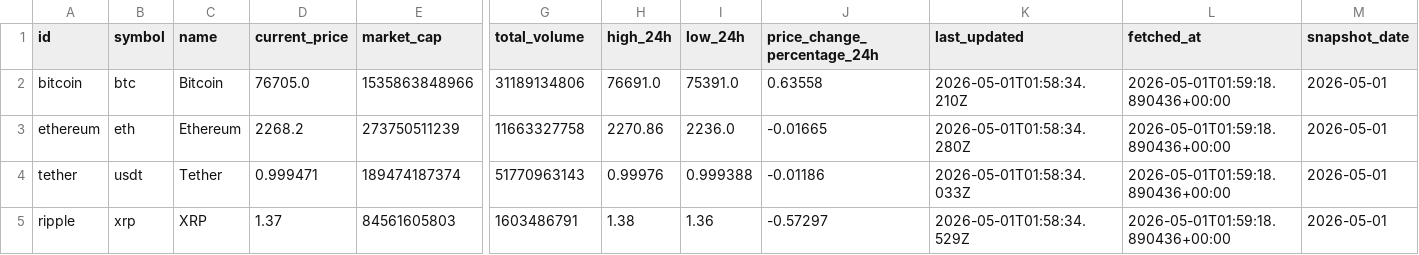
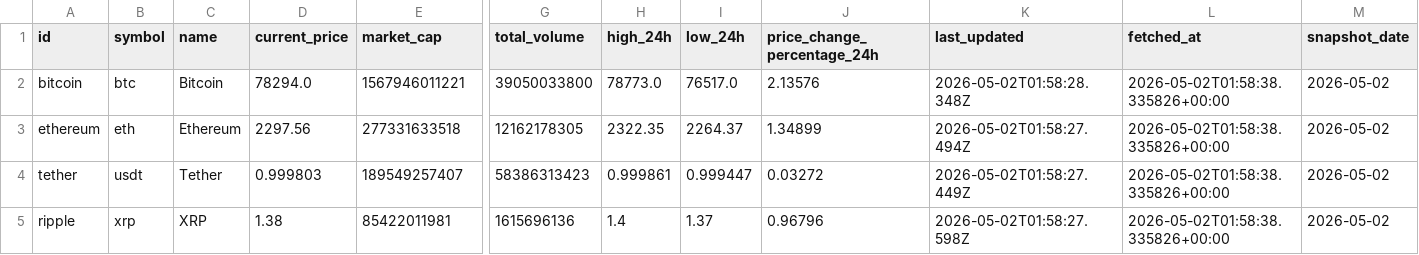
Before and after one commit to JUnelus/PySpark-ETL-and-Analysis-on-Trending-Crypto-Prices, a CSV file: data/crypto_prices.csv, drawn as a sheet; only a part is shown, gaps mark what is left out; the diff covers the shown part only; the diff names each change by its address in the sheet, - before the commit and + after, or states it on an @@ line.

```diff
--- a/data/crypto_prices.csv
+++ b/data/crypto_prices.csv
-D2 (current_price): 76705.0
+D2 (current_price): 78294.0
-E2 (market_cap): 1535863848966
+E2 (market_cap): 1567946011221
-G2 (total_volume): 31189134806
+G2 (total_volume): 39050033800
-H2 (high_24h): 76691.0
+H2 (high_24h): 78773.0
-I2 (low_24h): 75391.0
+I2 (low_24h): 76517.0
-J2 (price_change_percentage_24h): 0.63558
+J2 (price_change_percentage_24h): 2.13576
-K2 (last_updated): 2026-05-01T01:58:34.210Z
+K2 (last_updated): 2026-05-02T01:58:28.348Z
-L2:L5 (fetched_at): 2026-05-01T01:59:18.890436+00:00
+L2:L5 (fetched_at): 2026-05-02T01:58:38.335826+00:00
-M2:M5 (snapshot_date): 2026-05-01
+M2:M5 (snapshot_date): 2026-05-02
-D3 (current_price): 2268.2
+D3 (current_price): 2297.56
-E3 (market_cap): 273750511239
+E3 (market_cap): 277331633518
-G3 (total_volume): 11663327758
+G3 (total_volume): 12162178305
-H3 (high_24h): 2270.86
+H3 (high_24h): 2322.35
-I3 (low_24h): 2236.0
+I3 (low_24h): 2264.37
-J3 (price_change_percentage_24h): -0.01665
+J3 (price_change_percentage_24h): 1.34899
-K3 (last_updated): 2026-05-01T01:58:34.280Z
+K3 (last_updated): 2026-05-02T01:58:27.494Z
-D4 (current_price): 0.999471
+D4 (current_price): 0.999803
-E4 (market_cap): 189474187374
+E4 (market_cap): 189549257407
-G4 (total_volume): 51770963143
+G4 (total_volume): 58386313423
-H4 (high_24h): 0.99976
+H4 (high_24h): 0.999861
-I4 (low_24h): 0.999388
+I4 (low_24h): 0.999447
-J4 (price_change_percentage_24h): -0.01186
+J4 (price_change_percentage_24h): 0.03272
-K4 (last_updated): 2026-05-01T01:58:34.033Z
+K4 (last_updated): 2026-05-02T01:58:27.449Z
-D5 (current_price): 1.37
+D5 (current_price): 1.38
-E5 (market_cap): 84561605803
+E5 (market_cap): 85422011981
-G5 (total_volume): 1603486791
+G5 (total_volume): 1615696136
-H5 (high_24h): 1.38
+H5 (high_24h): 1.4
-I5 (low_24h): 1.36
+I5 (low_24h): 1.37
-J5 (price_change_percentage_24h): -0.57297
+J5 (price_change_percentage_24h): 0.96796
-K5 (last_updated): 2026-05-01T01:58:34.529Z
+K5 (last_updated): 2026-05-02T01:58:27.598Z
```
Also changed, not shown: 98 edited cells elsewhere in this file, data/crypto_prices_history.csv, output/latest_trends.csv, 6 other files.
